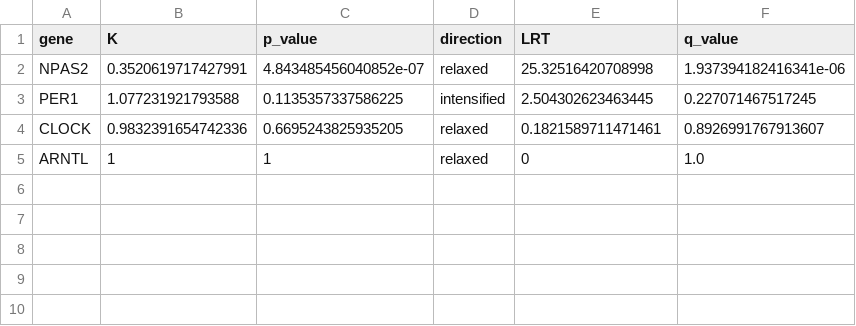
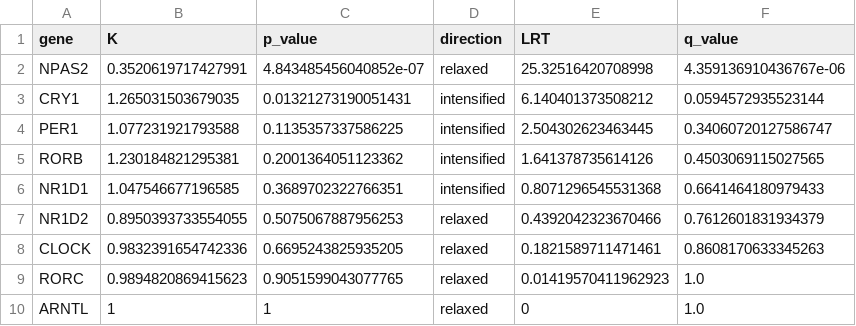
Before and after one commit to alikoraykoc/circadian_phylogeny, a CSV file: shared_results/selection/relax_summary.csv, drawn as a sheet.

Commit message:
Regenerate stale RELAX summary; verify every number in RESULTS.md
relax_summary.csv held 4 genes while 9 RELAX JSONs exist and all parse, so the
summary predated the later runs. Regenerated: 9 genes, only NPAS2 significant
after correction, CRY1 the nearest miss at q=0.0595. RESULTS.md section 6 now
carries the full table and states plainly that the nine converged genes are not
a random subset, so neither result should be believed.

Every numeric claim in RESULTS.md was checked back against its source table
rather than trusted from transcription: 39 assertions covering the parsimony
counts and per-site filter, PCOC posteriors and site totals, the model-free
screen, Contrast-FEL, RERconverge, the consensus tallies, the ER and ARD
scenarios, hemiplasy flagging, and the spike-in answer key structure. All pass.

Two numbers in RESUME.md were slightly off against the sealed key (most 0.800,
few 0.346); the key itself gives 0.816 and 0.374, which is what METHODS.md and
RESULTS.md use.

```diff
--- a/shared_results/selection/relax_summary.csv
+++ b/shared_results/selection/relax_summary.csv
@@ -1,5 +1,10 @@
 gene,K,p_value,direction,LRT,q_value
-NPAS2,0.3520619717427991,4.843485456040852e-07,relaxed,25.32516420708998,1.937394182416341e-06
-PER1,1.077231921793588,0.1135357337586225,intensified,2.504302623463445,0.227071467517245
-CLOCK,0.9832391654742336,0.6695243825935205,relaxed,0.1821589711471461,0.8926991767913607
+NPAS2,0.3520619717427991,4.843485456040852e-07,relaxed,25.32516420708998,4.359136910436767e-06
+CRY1,1.265031503679035,0.01321273190051431,intensified,6.140401373508212,0.0594572935523144
+PER1,1.077231921793588,0.1135357337586225,intensified,2.504302623463445,0.34060720127586747
+RORB,1.230184821295381,0.2001364051123362,intensified,1.641378735614126,0.4503069115027565
+NR1D1,1.047546677196585,0.3689702322766351,intensified,0.8071296545531368,0.6641464180979433
+NR1D2,0.8950393733554055,0.5075067887956253,relaxed,0.4392042323670466,0.7612601831934379
+CLOCK,0.9832391654742336,0.6695243825935205,relaxed,0.1821589711471461,0.8608170633345263
+RORC,0.9894820869415623,0.9051599043077765,relaxed,0.01419570411962923,1.0
 ARNTL,1,1,relaxed,0,1.0
```
Also changed, not shown: 2 other files.
